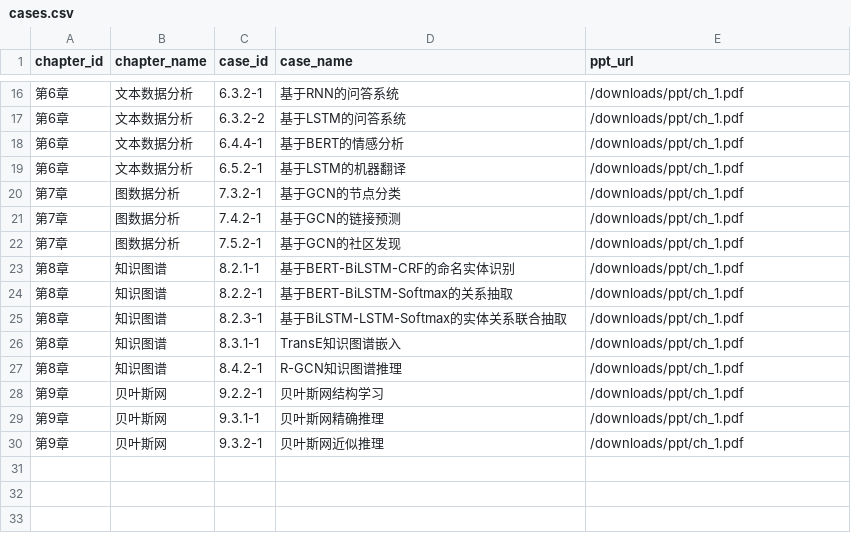
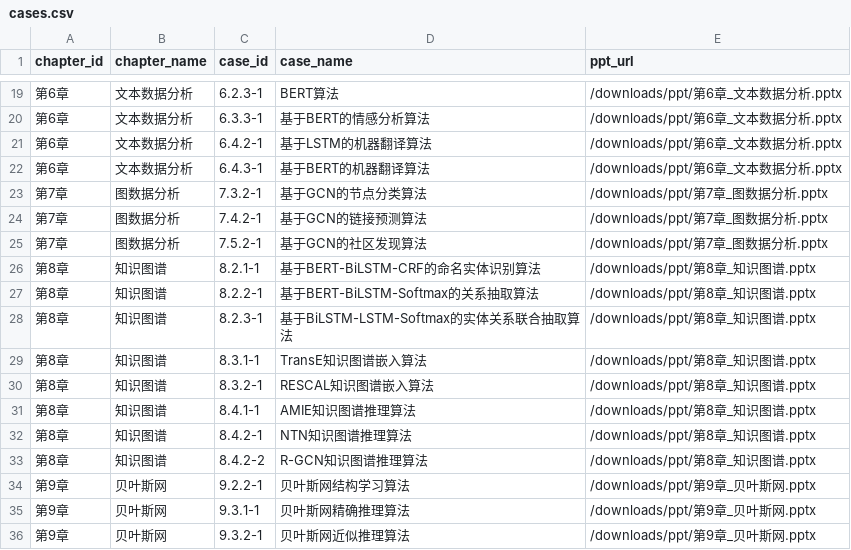
Before and after one commit to Intelligent-Data-Engineering/Intelligent-Data-Engineering.github.io, a CSV file: _data/cases.csv, drawn as a sheet; only a part is shown, gaps mark what is left out; the diff covers the shown part only.

Commit message:
MERGE, UPDATE Cases

```diff
--- a/_data/cases.csv
+++ b/_data/cases.csv
@@ -16,15 +19,18 @@ chapter_id,chapter_name,case_id,case_name,ppt_url
-第6章,文本数据分析,6.3.2-1,基于RNN的问答系统,/downloads/ppt/ch_1.pdf
-第6章,文本数据分析,6.3.2-2,基于LSTM的问答系统,/downloads/ppt/ch_1.pdf
-第6章,文本数据分析,6.4.4-1,基于BERT的情感分析,/downloads/ppt/ch_1.pdf
-第6章,文本数据分析,6.5.2-1,基于LSTM的机器翻译,/downloads/ppt/ch_1.pdf
-第7章,图数据分析,7.3.2-1,基于GCN的节点分类,/downloads/ppt/ch_1.pdf
-第7章,图数据分析,7.4.2-1,基于GCN的链接预测,/downloads/ppt/ch_1.pdf
-第7章,图数据分析,7.5.2-1,基于GCN的社区发现,/downloads/ppt/ch_1.pdf
-第8章,知识图谱,8.2.1-1,基于BERT-BiLSTM-CRF的命名实体识别,/downloads/ppt/ch_1.pdf
-第8章,知识图谱,8.2.2-1,基于BERT-BiLSTM-Softmax的关系抽取,/downloads/ppt/ch_1.pdf
-第8章,知识图谱,8.2.3-1,基于BiLSTM-LSTM-Softmax的实体关系联合抽取,/downloads/ppt/ch_1.pdf
-第8章,知识图谱,8.3.1-1,TransE知识图谱嵌入,/downloads/ppt/ch_1.pdf
-第8章,知识图谱,8.4.2-1,R-GCN知识图谱推理,/downloads/ppt/ch_1.pdf
-第9章,贝叶斯网,9.2.2-1,贝叶斯网结构学习,/downloads/ppt/ch_1.pdf
-第9章,贝叶斯网,9.3.1-1,贝叶斯网精确推理,/downloads/ppt/ch_1.pdf
-第9章,贝叶斯网,9.3.2-1,贝叶斯网近似推理,/downloads/ppt/ch_1.pdf
+第6章,文本数据分析,6.2.3-1,BERT算法,/downloads/ppt/第6章_文本数据分析.pptx
+第6章,文本数据分析,6.3.3-1,基于BERT的情感分析算法,/downloads/ppt/第6章_文本数据分析.pptx
+第6章,文本数据分析,6.4.2-1,基于LSTM的机器翻译算法,/downloads/ppt/第6章_文本数据分析.pptx
+第6章,文本数据分析,6.4.3-1,基于BERT的机器翻译算法,/downloads/ppt/第6章_文本数据分析.pptx
+第7章,图数据分析,7.3.2-1,基于GCN的节点分类算法,/downloads/ppt/第7章_图数据分析.pptx
+第7章,图数据分析,7.4.2-1,基于GCN的链接预测算法,/downloads/ppt/第7章_图数据分析.pptx
+第7章,图数据分析,7.5.2-1,基于GCN的社区发现算法,/downloads/ppt/第7章_图数据分析.pptx
+第8章,知识图谱,8.2.1-1,基于BERT-BiLSTM-CRF的命名实体识别算法,/downloads/ppt/第8章_知识图谱.pptx
+第8章,知识图谱,8.2.2-1,基于BERT-BiLSTM-Softmax的关系抽取算法,/downloads/ppt/第8章_知识图谱.pptx
+第8章,知识图谱,8.2.3-1,基于BiLSTM-LSTM-Softmax的实体关系联合抽取算法,/downloads/ppt/第8章_知识图谱.pptx
+第8章,知识图谱,8.3.1-1,TransE知识图谱嵌入算法,/downloads/ppt/第8章_知识图谱.pptx
+第8章,知识图谱,8.3.2-1,RESCAL知识图谱嵌入算法,/downloads/ppt/第8章_知识图谱.pptx
+第8章,知识图谱,8.4.1-1,AMIE知识图谱推理算法,/downloads/ppt/第8章_知识图谱.pptx
+第8章,知识图谱,8.4.2-1,NTN知识图谱推理算法,/downloads/ppt/第8章_知识图谱.pptx
+第8章,知识图谱,8.4.2-2,R-GCN知识图谱推理算法,/downloads/ppt/第8章_知识图谱.pptx
+第9章,贝叶斯网,9.2.2-1,贝叶斯网结构学习算法,/downloads/ppt/第9章_贝叶斯网.pptx
+第9章,贝叶斯网,9.3.1-1,贝叶斯网精确推理算法,/downloads/ppt/第9章_贝叶斯网.pptx
+第9章,贝叶斯网,9.3.2-1,贝叶斯网近似推理算法,/downloads/ppt/第9章_贝叶斯网.pptx
```
Also changed, not shown: 8 added rows, 5 removed rows and 20 edited cells elsewhere in this file, 42 other files.
